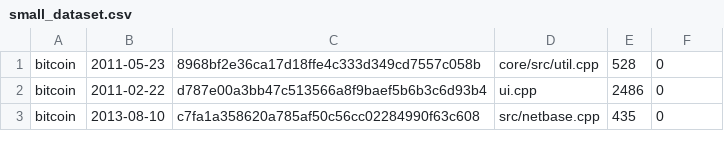
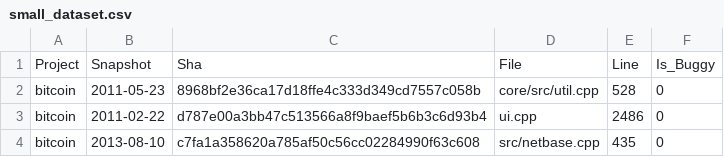
Before and after one commit to jtlemkin/ecs260scraper, a CSV file: small_dataset.csv, drawn as a sheet; only a part is shown; the diff names each change by its address in the sheet, - before the commit and + after, or states it on an @@ line.

Commit message:
collect bug data

```diff
--- a/small_dataset.csv
+++ b/small_dataset.csv
+row 1: Project | Snapshot | Sha | File | Line | Is_Buggy
```
Also changed, not shown: 4 other files.
